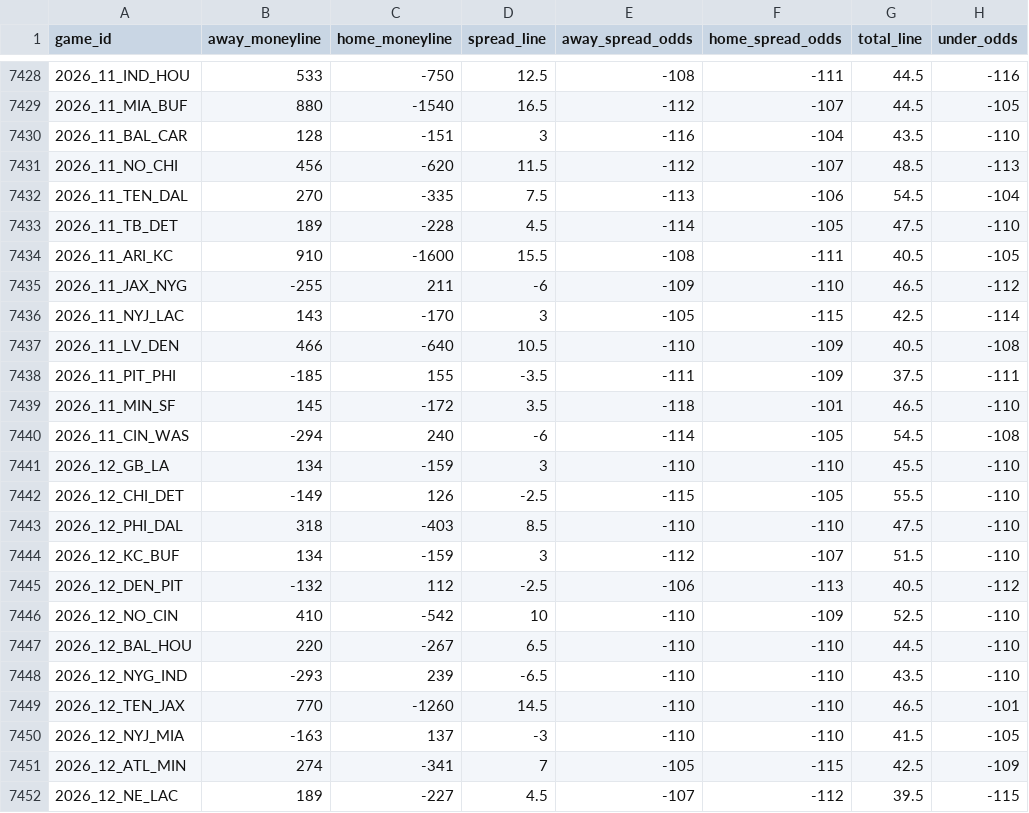
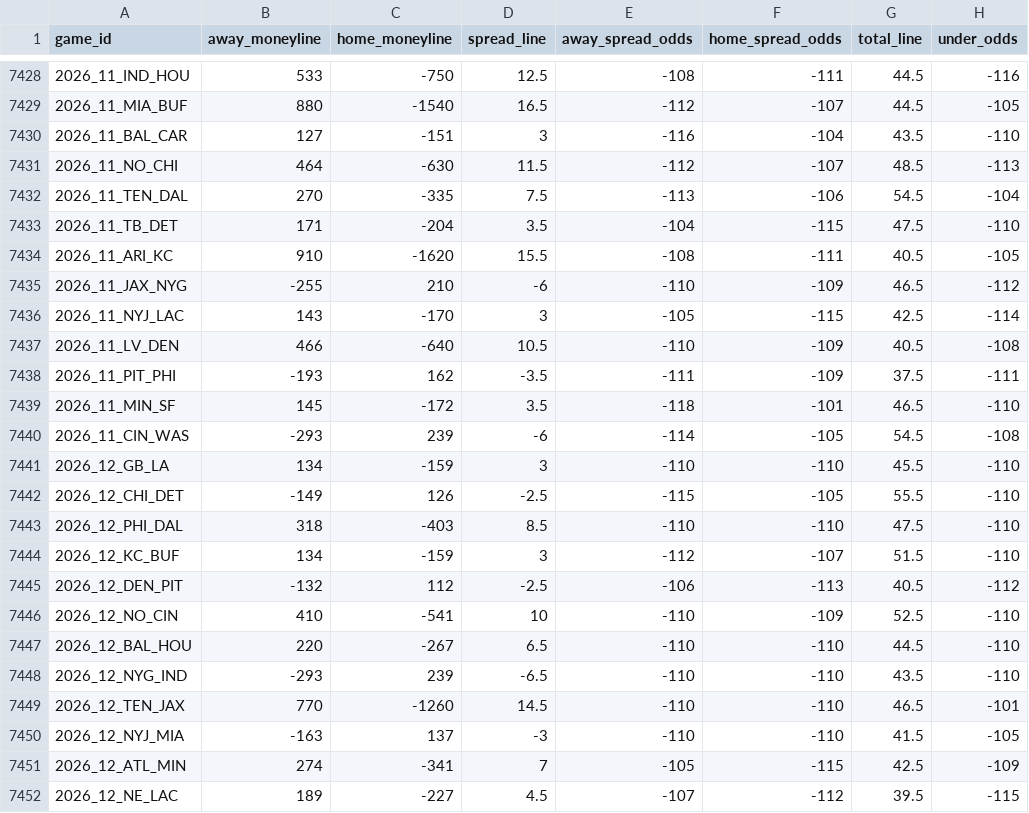
Before and after one commit to Lolindhir/fantasy-app, a CSV file: data-source/providers/nflverse/schedule-odds/raw-latest.csv, drawn as a sheet; only a part is shown, gaps mark what is left out; the diff names each change by its address in the sheet, - before the commit and + after, or states it on an @@ line.

```diff
--- a/data-source/providers/nflverse/schedule-odds/raw-latest.csv
+++ b/data-source/providers/nflverse/schedule-odds/raw-latest.csv
-B7430 (away_moneyline): 128
+B7430 (away_moneyline): 127
-B7431 (away_moneyline): 456
+B7431 (away_moneyline): 464
-C7431 (home_moneyline): -620
+C7431 (home_moneyline): -630
-B7433 (away_moneyline): 189
+B7433 (away_moneyline): 171
-C7433 (home_moneyline): -228
+C7433 (home_moneyline): -204
-D7433 (spread_line): 4.5
+D7433 (spread_line): 3.5
-E7433 (away_spread_odds): -114
+E7433 (away_spread_odds): -104
-F7433 (home_spread_odds): -105
+F7433 (home_spread_odds): -115
-C7434 (home_moneyline): -1600
+C7434 (home_moneyline): -1620
-C7435 (home_moneyline): 211
+C7435 (home_moneyline): 210
-E7435 (away_spread_odds): -109
+E7435 (away_spread_odds): -110
-F7435 (home_spread_odds): -110
+F7435 (home_spread_odds): -109
-B7438 (away_moneyline): -185
+B7438 (away_moneyline): -193
-C7438 (home_moneyline): 155
+C7438 (home_moneyline): 162
-B7440 (away_moneyline): -294
+B7440 (away_moneyline): -293
-C7440 (home_moneyline): 240
+C7440 (home_moneyline): 239
-C7446 (home_moneyline): -542
+C7446 (home_moneyline): -541
```
Also changed, not shown: 1 other file.
